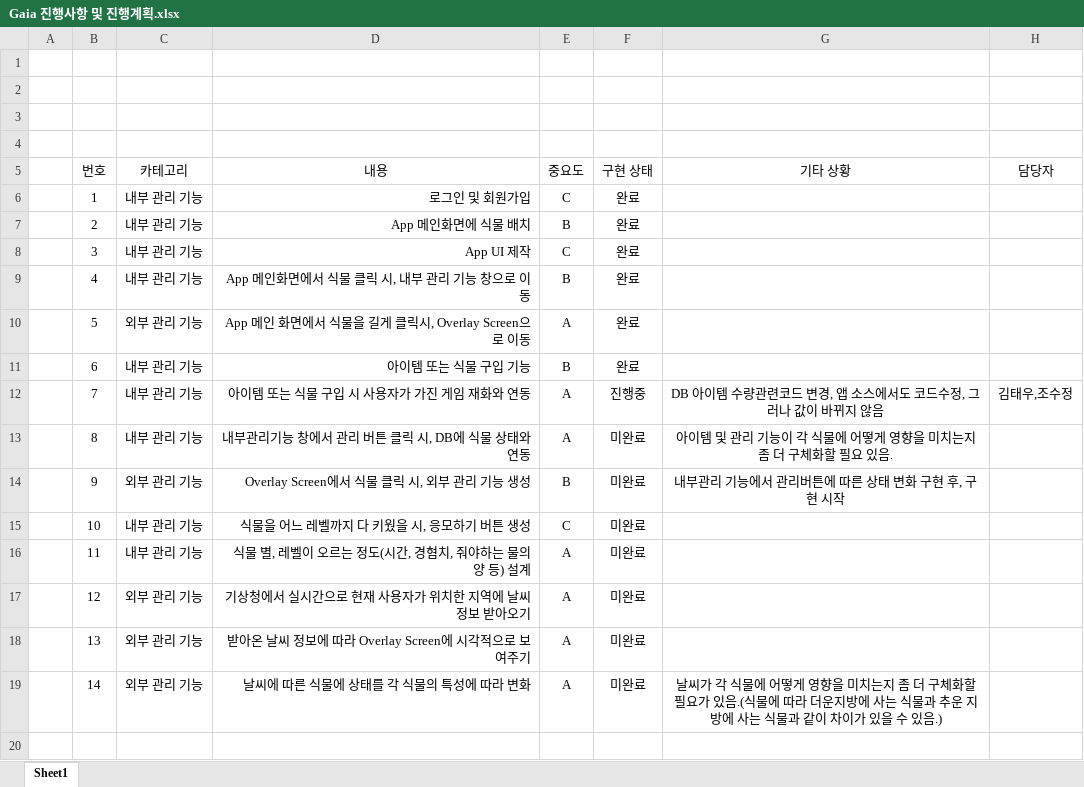
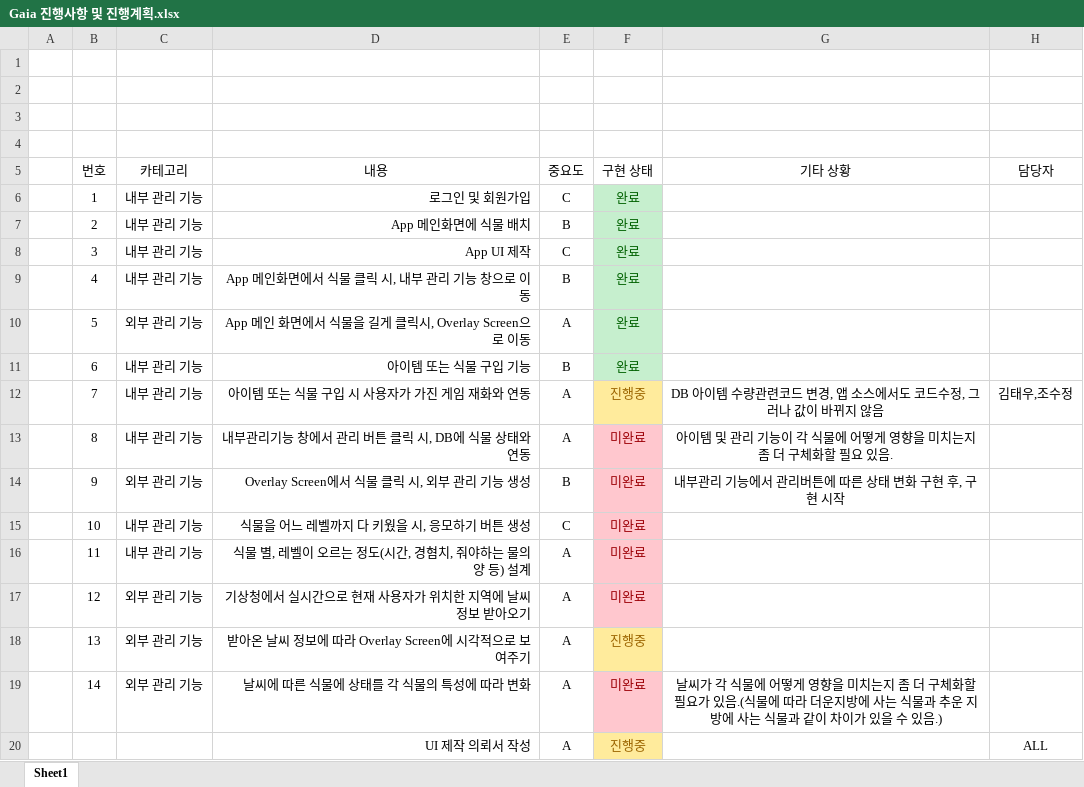
Before and after one commit to Mintsushi/Gaia-Project, an Excel workbook: 문서/Gaia 진행사항 및 진행계획.xlsx, sheet Sheet1, drawn as a sheet; values as stored, in another font and other column widths than the file's, no borders; the diff names each change by its address in the sheet, - before the commit and + after, or states it on an @@ line.

```diff
--- a/문서/Gaia 진행사항 및 진행계획.xlsx (sheet Sheet1)
+++ b/문서/Gaia 진행사항 및 진행계획.xlsx (sheet Sheet1)
@@ F6:F11 fill: none → #C6EFCE, text colour: black → #006100 @@
@@ F12 fill: none → #FFEB9C, text colour: black → #9C6500 @@
@@ F13:F17 fill: none → #FFC7CE, text colour: black → #9C0006 @@
-F18 (구현 상태): 미완료
+F18 (구현 상태): 진행중
@@ F18 fill: none → #FFEB9C, text colour: black → #9C6500 @@
@@ F19 fill: none → #FFC7CE, text colour: black → #9C0006 @@
+row 20:  |  |  | UI 제작 의뢰서 작성 | A | 진행중 |  | ALL
```
Also changed, not shown: 1 other file.
